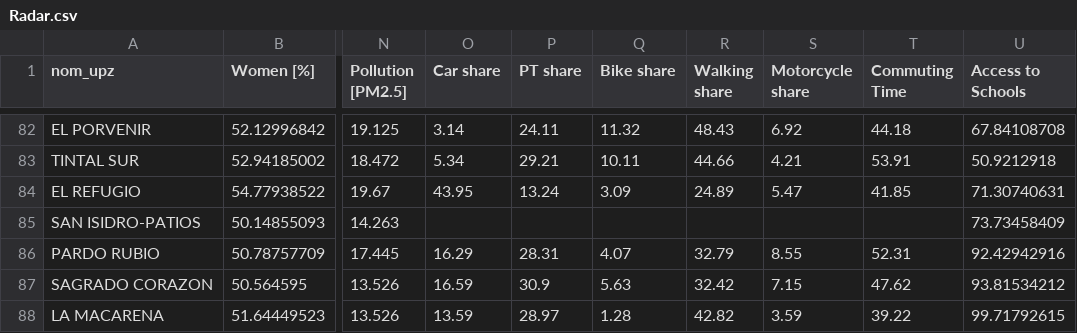
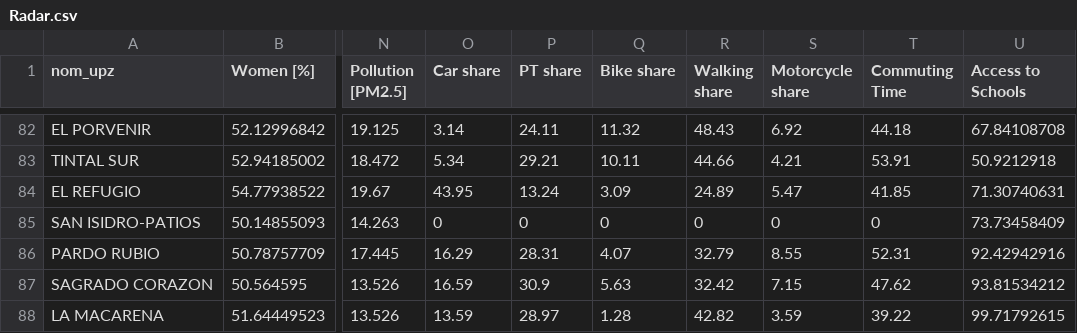
Before and after one commit to cquinoneso15/MobInj_Atlas_Bogota, a CSV file: data/Radar.csv, drawn as a sheet; only a part is shown, gaps mark what is left out; the diff names each change by its address in the sheet, - before the commit and + after, or states it on an @@ line.

Commit message:
Update Radar.csv

```diff
--- a/data/Radar.csv
+++ b/data/Radar.csv
-O85 (Car share): (empty)
+O85 (Car share): 0
-P85 (PT share): (empty)
+P85 (PT share): 0
-Q85 (Bike share): (empty)
+Q85 (Bike share): 0
-R85 (Walking share): (empty)
+R85 (Walking share): 0
-S85 (Motorcycle share): (empty)
+S85 (Motorcycle share): 0
-T85 (Commuting Time): (empty)
+T85 (Commuting Time): 0
```
